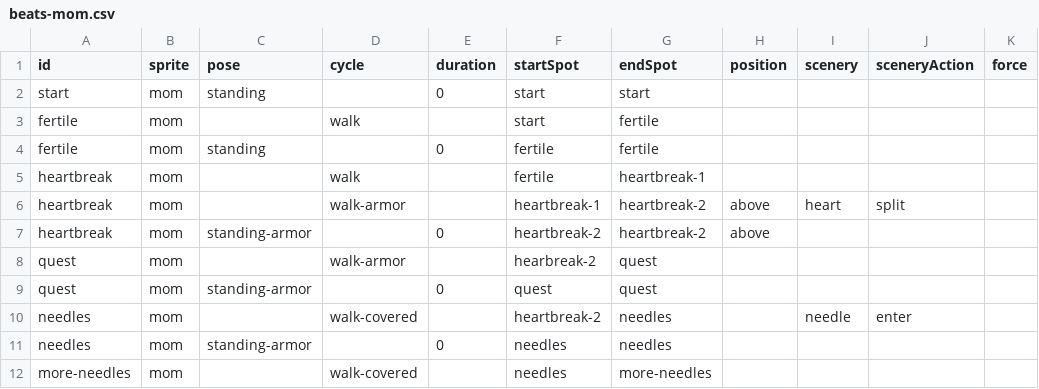
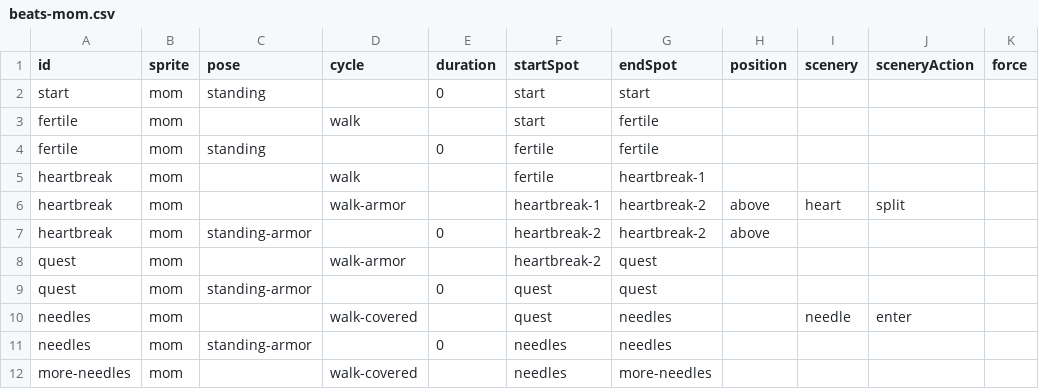
Before and after one commit to the-pudding/ivf, a CSV file: src/data/beats-mom.csv, drawn as a sheet; only a part is shown; the diff names each change by its address in the sheet, - before the commit and + after, or states it on an @@ line.

```diff
--- a/src/data/beats-mom.csv
+++ b/src/data/beats-mom.csv
-F8 (startSpot): hearbreak-2
+F8 (startSpot): heartbreak-2
-F10 (startSpot): heartbreak-2
+F10 (startSpot): quest
```
Also changed, not shown: 3 other files.
